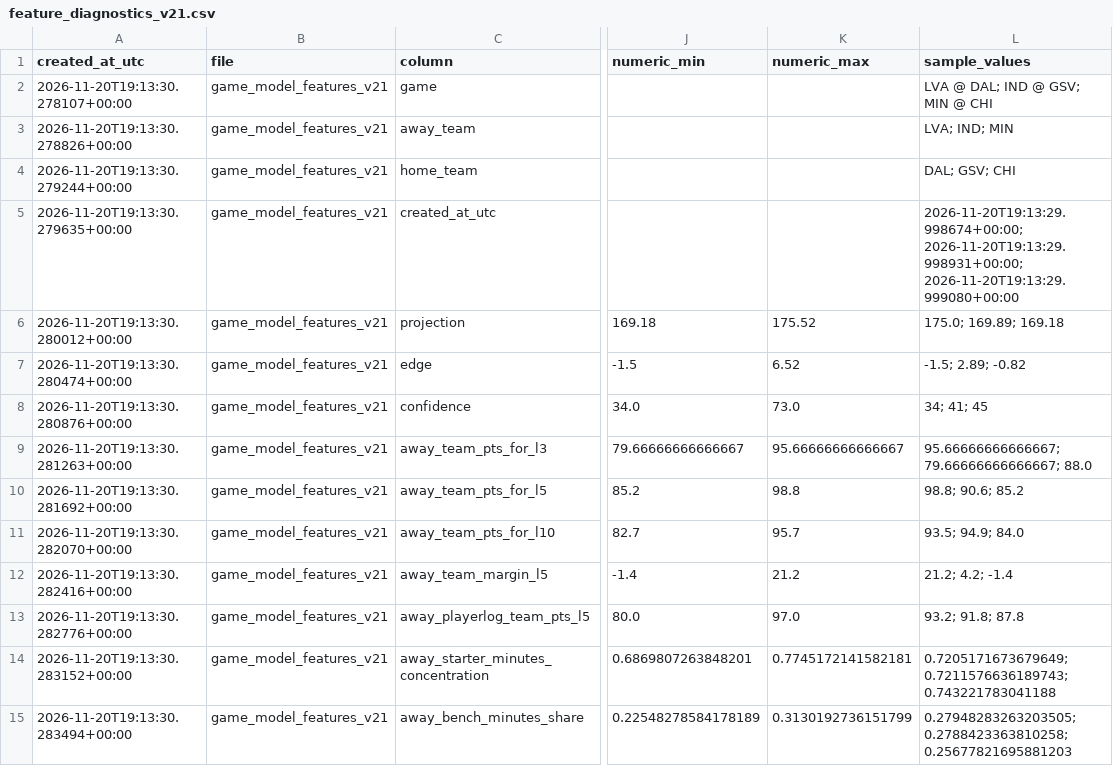
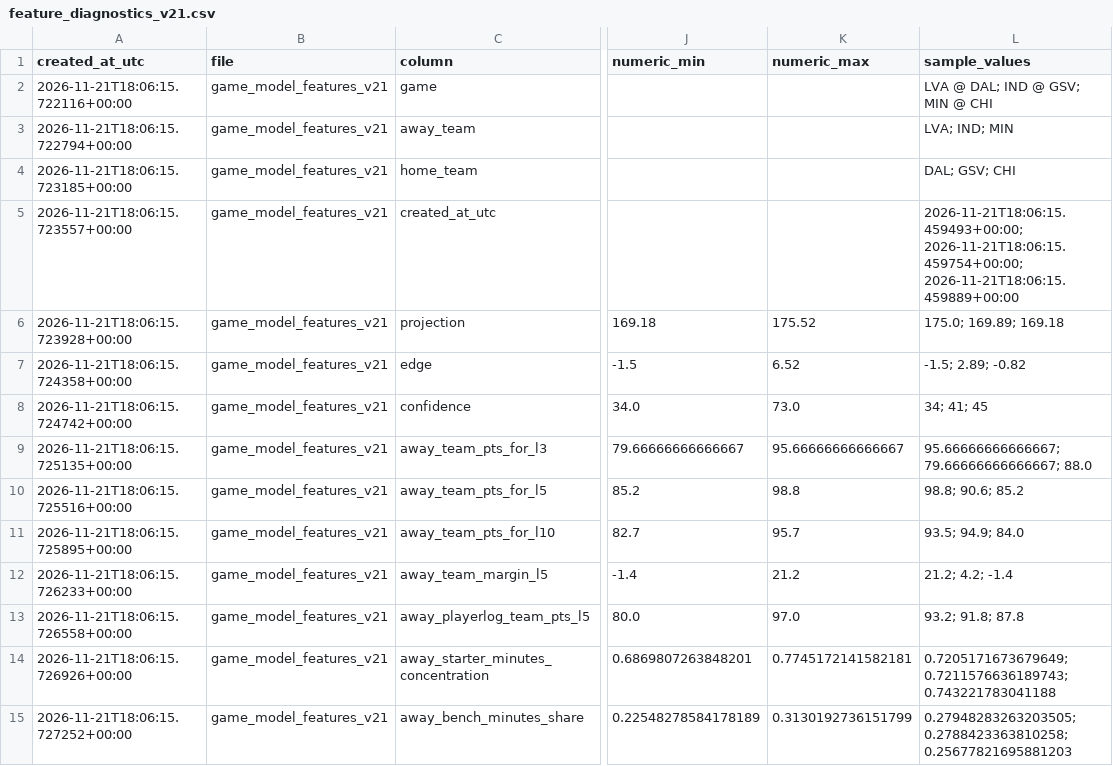
Before and after one commit to damoutinho11-art/wnba-edge-lab, a CSV file: wnba_outputs/feature_diagnostics_v21.csv, drawn as a sheet; only a part is shown, gaps mark what is left out; the diff covers the shown part only; the diff names each change by its address in the sheet, - before the commit and + after, or states it on an @@ line.

```diff
--- a/wnba_outputs/feature_diagnostics_v21.csv
+++ b/wnba_outputs/feature_diagnostics_v21.csv
-A2 (created_at_utc): 2026-11-20T19:13:30.278107+00:00
+A2 (created_at_utc): 2026-11-21T18:06:15.722116+00:00
-A3 (created_at_utc): 2026-11-20T19:13:30.278826+00:00
+A3 (created_at_utc): 2026-11-21T18:06:15.722794+00:00
-A4 (created_at_utc): 2026-11-20T19:13:30.279244+00:00
+A4 (created_at_utc): 2026-11-21T18:06:15.723185+00:00
-A5 (created_at_utc): 2026-11-20T19:13:30.279635+00:00
+A5 (created_at_utc): 2026-11-21T18:06:15.723557+00:00
-L5 (sample_values): 2026-11-20T19:13:29.998674+00:00; 2026-11-20T19:13:29.998931+00:00; 2026-11-20T19:13:29.999080+00:00
+L5 (sample_values): 2026-11-21T18:06:15.459493+00:00; 2026-11-21T18:06:15.459754+00:00; 2026-11-21T18:06:15.459889+00:00
-A6 (created_at_utc): 2026-11-20T19:13:30.280012+00:00
+A6 (created_at_utc): 2026-11-21T18:06:15.723928+00:00
-A7 (created_at_utc): 2026-11-20T19:13:30.280474+00:00
+A7 (created_at_utc): 2026-11-21T18:06:15.724358+00:00
-A8 (created_at_utc): 2026-11-20T19:13:30.280876+00:00
+A8 (created_at_utc): 2026-11-21T18:06:15.724742+00:00
-A9 (created_at_utc): 2026-11-20T19:13:30.281263+00:00
+A9 (created_at_utc): 2026-11-21T18:06:15.725135+00:00
-A10 (created_at_utc): 2026-11-20T19:13:30.281692+00:00
+A10 (created_at_utc): 2026-11-21T18:06:15.725516+00:00
-A11 (created_at_utc): 2026-11-20T19:13:30.282070+00:00
+A11 (created_at_utc): 2026-11-21T18:06:15.725895+00:00
-A12 (created_at_utc): 2026-11-20T19:13:30.282416+00:00
+A12 (created_at_utc): 2026-11-21T18:06:15.726233+00:00
-A13 (created_at_utc): 2026-11-20T19:13:30.282776+00:00
+A13 (created_at_utc): 2026-11-21T18:06:15.726558+00:00
-A14 (created_at_utc): 2026-11-20T19:13:30.283152+00:00
+A14 (created_at_utc): 2026-11-21T18:06:15.726926+00:00
-A15 (created_at_utc): 2026-11-20T19:13:30.283494+00:00
+A15 (created_at_utc): 2026-11-21T18:06:15.727252+00:00
```
Also changed, not shown: 123 edited cells elsewhere in this file, wnba_outputs/data_freshness_v20.csv, wnba_outputs/data_freshness_v21.csv, 37 other files.
